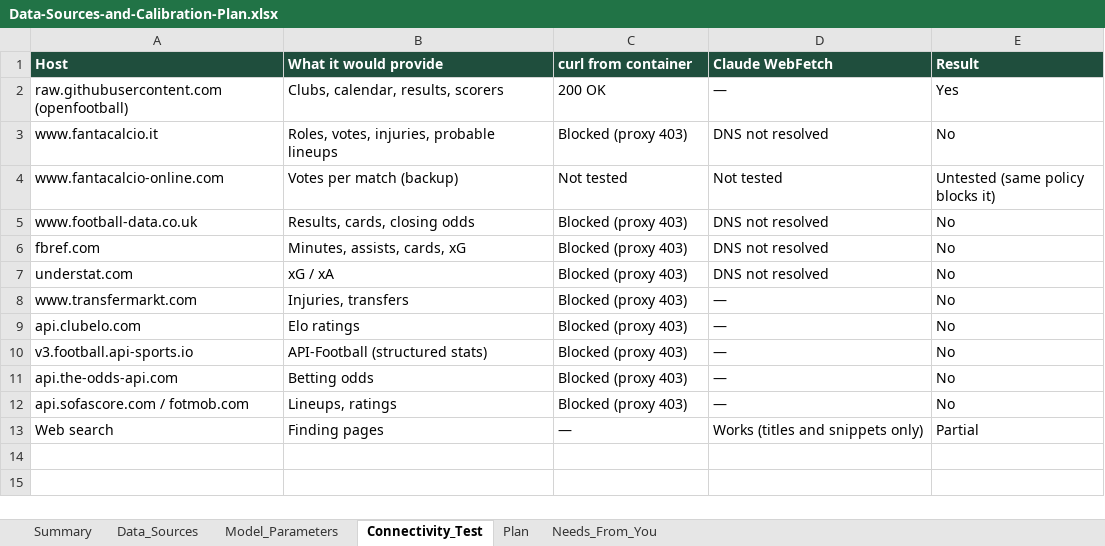
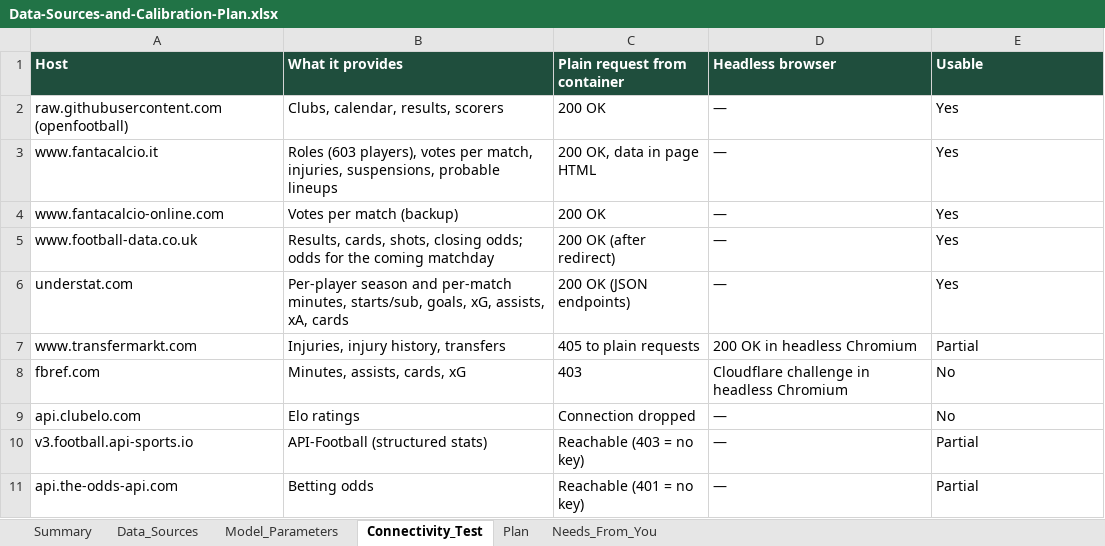
Before and after one commit to epalombo7/Fanta_Bro_XFM_Simulations_MOdule, an Excel workbook: FantaBall-Complete/docs/Data-Sources-and-Calibration-Plan.xlsx, sheet Connectivity_Test, drawn as a sheet; values as stored, in another font and other column widths than the file's, no borders; conditional formats and table styles not drawn; removed rows and columns are numbered as before the commit, all else as after; the diff names each change by its address in the sheet, - before the commit and + after, or states it on an @@ line.

```diff
--- a/FantaBall-Complete/docs/Data-Sources-and-Calibration-Plan.xlsx (sheet Connectivity_Test)
+++ b/FantaBall-Complete/docs/Data-Sources-and-Calibration-Plan.xlsx (sheet Connectivity_Test)
-B1: What it would provide
+B1: What it provides
-C1: curl from container
+C1: Plain request from container
-D1: Claude WebFetch
+D1: Headless browser
-E1: Result
+E1: Usable
-B3 (What it provides): Roles, votes, injuries, probable lineups
+B3 (What it provides): Roles (603 players), votes per match, injuries, suspensions, probable lineups
-C3 (Plain request from container): Blocked (proxy 403)
+C3 (Plain request from container): 200 OK, data in page HTML
-D3 (Headless browser): DNS not resolved
+D3 (Headless browser): —
-E3 (Usable): No
+E3 (Usable): Yes
-C4 (Plain request from container): Not tested
+C4 (Plain request from container): 200 OK
-D4 (Headless browser): Not tested
+D4 (Headless browser): —
-E4 (Usable): Untested (same policy blocks it)
+E4 (Usable): Yes
-B5 (What it provides): Results, cards, closing odds
+B5 (What it provides): Results, cards, shots, closing odds; odds for the coming matchday
-C5 (Plain request from container): Blocked (proxy 403)
+C5 (Plain request from container): 200 OK (after redirect)
-D5 (Headless browser): DNS not resolved
+D5 (Headless browser): —
-E5 (Usable): No
+E5 (Usable): Yes
+row 6: understat.com | Per-player season and per-match minutes, starts/sub, goals, xG, assists, xA, cards | 200 OK (JSON endpoints) | — | Yes
+row 7: www.transfermarkt.com | Injuries, injury history, transfers | 405 to plain requests | 200 OK in headless Chromium | Partial
-C8 (Plain request from container): Blocked (proxy 403)
+C8 (Plain request from container): 403
-D8 (Headless browser): DNS not resolved
+D8 (Headless browser): Cloudflare challenge in headless Chromium
-row 7: understat.com | xG / xA | Blocked (proxy 403) | DNS not resolved | No
-row 8: www.transfermarkt.com | Injuries, transfers | Blocked (proxy 403) | — | No
-C9 (Plain request from container): Blocked (proxy 403)
+C9 (Plain request from container): Connection dropped
-C10 (Plain request from container): Blocked (proxy 403)
+C10 (Plain request from container): Reachable (403 = no key)
-E10:E11 (Usable): No
+E10:E11 (Usable): Partial
-C11 (Plain request from container): Blocked (proxy 403)
+C11 (Plain request from container): Reachable (401 = no key)
-row 12: api.sofascore.com / fotmob.com | Lineups, ratings | Blocked (proxy 403) | — | No
-row 13: Web search | Finding pages | — | Works (titles and snippets only) | Partial
```
Also changed, not shown: sheet Data_Sources, sheet Model_Parameters, sheet Needs_From_You, sheet Summary, sheet Plan.
